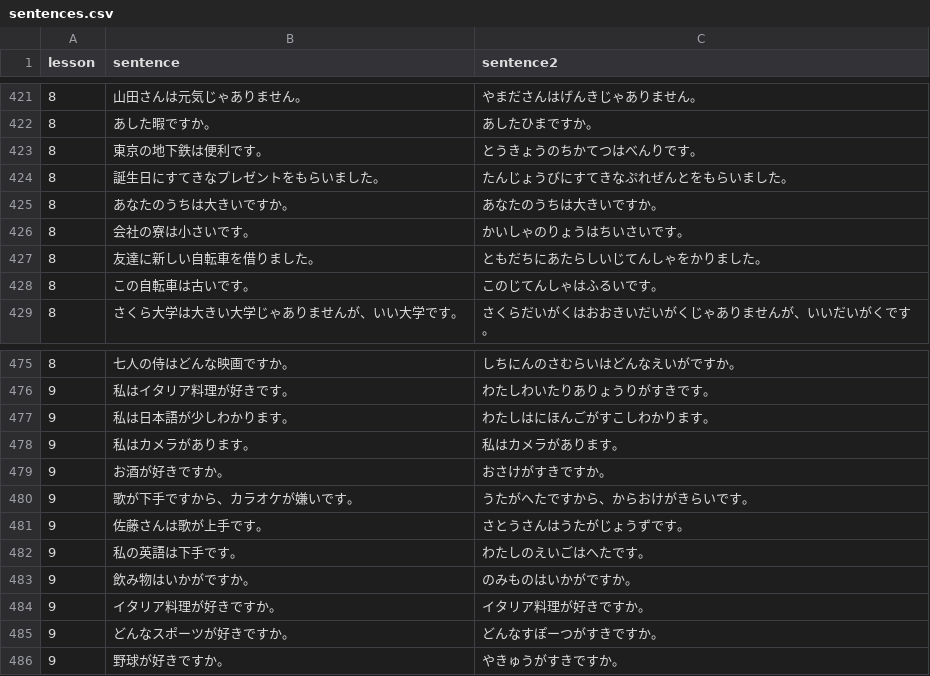
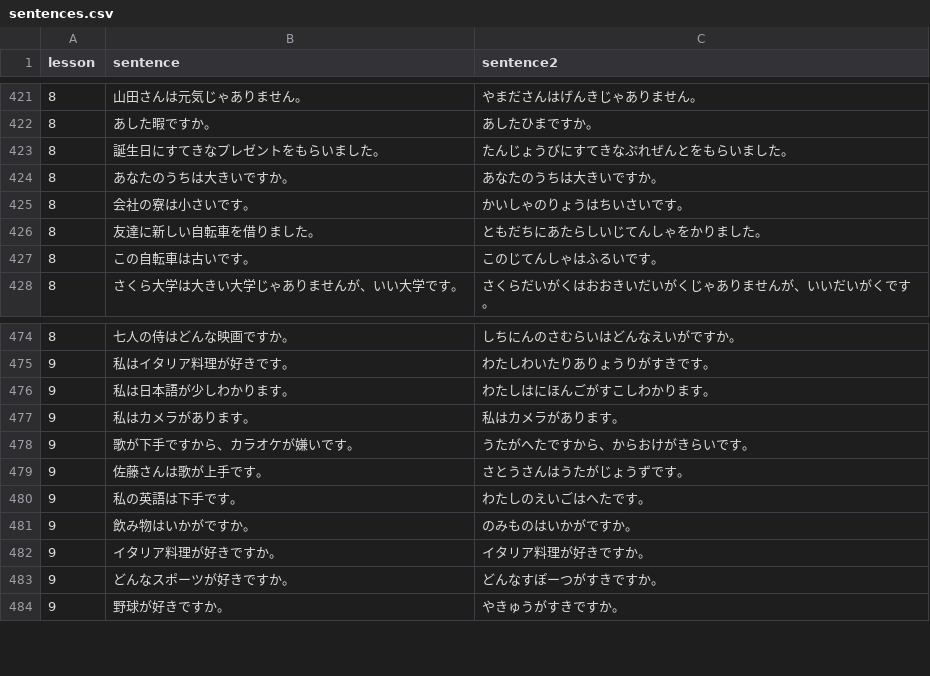
Before and after one commit to hillerliao/img, a CSV file: sentences.csv, drawn as a sheet; only a part is shown, gaps mark what is left out.

Commit message:
Update sentences.csv

```diff
--- a/sentences.csv
+++ b/sentences.csv
@@ -422,3 +422,2 @@ lesson, sentence,sentence2
 8,あした暇ですか。,あしたひまですか。
-8,東京の地下鉄は便利です。,とうきょうのちかてつはべんりです。
 8,誕生日にすてきなプレゼントをもらいました。,たんじょうびにすてきなぷれぜんとをもらいました。
@@ -478,3 +477,2 @@ lesson, sentence,sentence2
 9,私はカメラがあります。,私はカメラがあります。
-9,お酒が好きですか。,おさけがすきですか。
 9,歌が下手ですから、カラオケが嫌いです。,うたがへたですから、からおけがきらいです。
```
